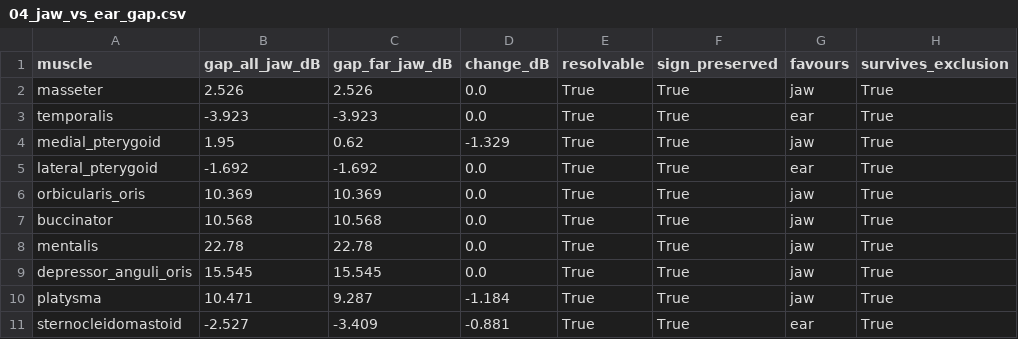
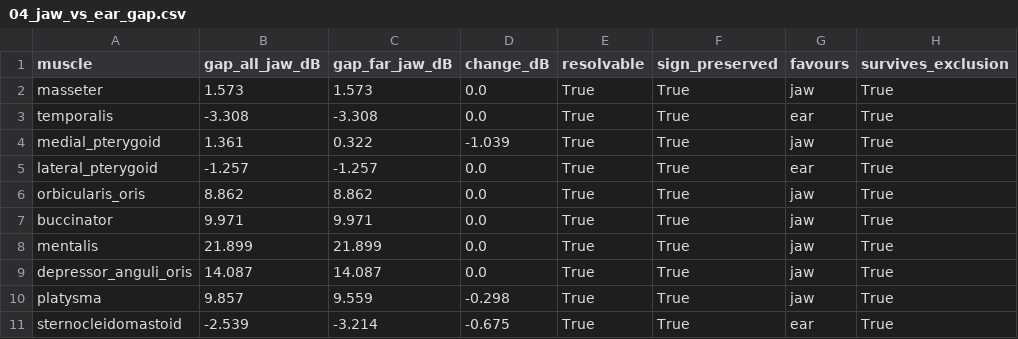
Before and after one commit to Somach-Systems-Inc/ear-emg-forward-model, a CSV file: results/04_jaw_vs_ear_gap.csv, drawn as a sheet.

```diff
--- a/results/04_jaw_vs_ear_gap.csv
+++ b/results/04_jaw_vs_ear_gap.csv
@@ -1,11 +1,11 @@
 muscle,gap_all_jaw_dB,gap_far_jaw_dB,change_dB,resolvable,sign_preserved,favours,survives_exclusion
-masseter,2.526,2.526,0.0,True,True,jaw,True
-temporalis,-3.923,-3.923,0.0,True,True,ear,True
-medial_pterygoid,1.95,0.62,-1.329,True,True,jaw,True
-lateral_pterygoid,-1.692,-1.692,0.0,True,True,ear,True
-orbicularis_oris,10.369,10.369,0.0,True,True,jaw,True
-buccinator,10.568,10.568,0.0,True,True,jaw,True
-mentalis,22.78,22.78,0.0,True,True,jaw,True
-depressor_anguli_oris,15.545,15.545,0.0,True,True,jaw,True
-platysma,10.471,9.287,-1.184,True,True,jaw,True
-sternocleidomastoid,-2.527,-3.409,-0.881,True,True,ear,True
+masseter,1.573,1.573,0.0,True,True,jaw,True
+temporalis,-3.308,-3.308,0.0,True,True,ear,True
+medial_pterygoid,1.361,0.322,-1.039,True,True,jaw,True
+lateral_pterygoid,-1.257,-1.257,0.0,True,True,ear,True
+orbicularis_oris,8.862,8.862,0.0,True,True,jaw,True
+buccinator,9.971,9.971,0.0,True,True,jaw,True
+mentalis,21.899,21.899,0.0,True,True,jaw,True
+depressor_anguli_oris,14.087,14.087,0.0,True,True,jaw,True
+platysma,9.857,9.559,-0.298,True,True,jaw,True
+sternocleidomastoid,-2.539,-3.214,-0.675,True,True,ear,True
```
Also changed, not shown: results/04_sensitivity_matrix_dB.csv, 8 other files.
